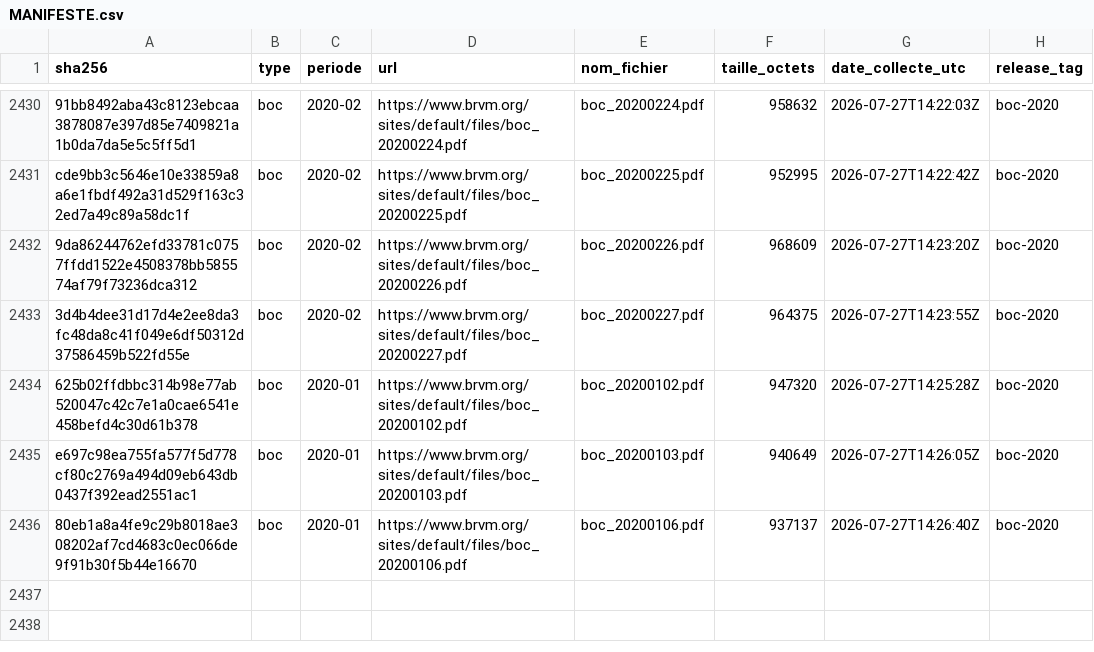
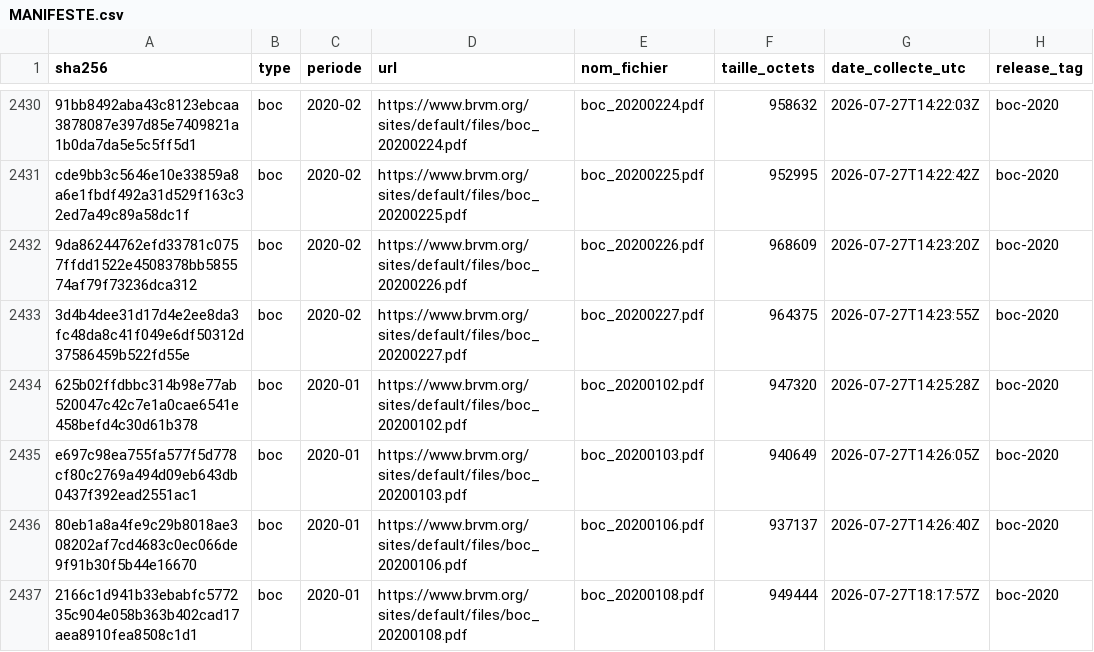
Before and after one commit to armelrosario-sys/brvm-data-pipeline, a CSV file: MANIFESTE.csv, drawn as a sheet; only a part is shown, gaps mark what is left out.

```diff
--- a/MANIFESTE.csv
+++ b/MANIFESTE.csv
@@ -2436 +2436,2 @@ e697c98ea755fa577f5d778cf80c2769a494d09eb643db0437f392ead2551ac1,boc,2020-01,htt
 80eb1a8a4fe9c29b8018ae308202af7cd4683c0ec066de9f91b30f5b44e16670,boc,2020-01,https://www.brvm.org/sites/default/files/boc_20200106.pdf,boc_20200106.pdf,937137,2026-07-27T14:26:40Z,boc-2020
+2166c1d941b33ebabfc577235c904e058b363b402cad17aea8910fea8508c1d1,boc,2020-01,https://www.brvm.org/sites/default/files/boc_20200108.pdf,boc_20200108.pdf,949444,2026-07-27T18:17:57Z,boc-2020
```
Also changed, not shown: 3 other files.
